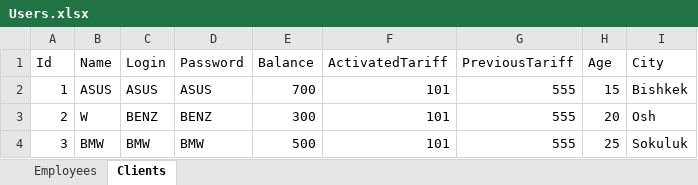
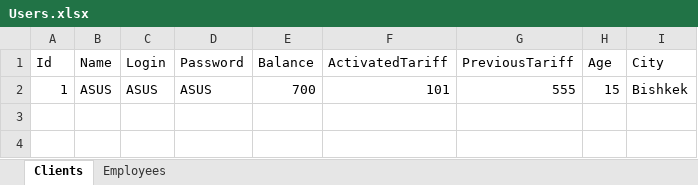
Before and after one commit to Futbolkagiks/MIN121Telecommunications, an Excel workbook: Users.xlsx, sheet Clients, drawn as a sheet; values as stored, in another font and other column widths than the file's, no borders; the diff names each change by its address in the sheet, - before the commit and + after, or states it on an @@ line.

```diff
--- a/Users.xlsx (sheet Clients)
+++ b/Users.xlsx (sheet Clients)
@@ sheet tab order changed: Clients | Employees @@
-row 3: 2 | W | BENZ | BENZ | 300 | 101 | 555 | 20 | Osh
-row 4: 3 | BMW | BMW | BMW | 500 | 101 | 555 | 25 | Sokuluk
```
Also changed, not shown: sheet Employees, 5 other files.
